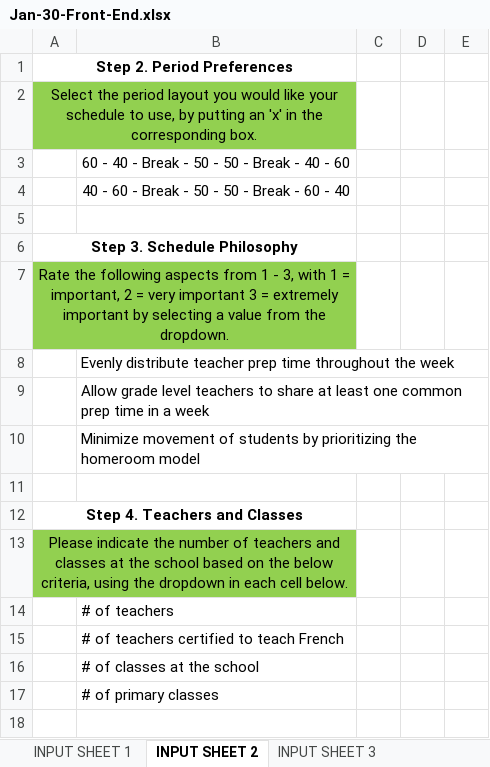
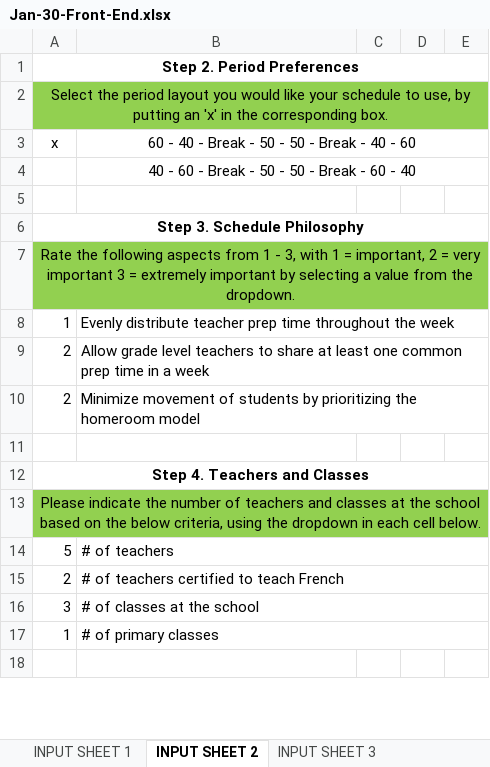
Before and after one commit to team13-fydp/fydp, an Excel workbook: FYDP_ModV1/Jan-30-Front-End.xlsx, sheet INPUT SHEET 2, drawn as a sheet; only a part is shown; values as stored, in another font and other column widths than the file's, no borders; conditional formats not drawn; removed rows and columns are numbered as before the commit, all else as after; the diff covers the shown part only; the diff names each change by its address in the sheet, - before the commit and + after, or states it on an @@ line.

Commit message:
input sheet 2.2/3

```diff
--- a/FYDP_ModV1/Jan-30-Front-End.xlsx (sheet INPUT SHEET 2)
+++ b/FYDP_ModV1/Jan-30-Front-End.xlsx (sheet INPUT SHEET 2)
-A1:B1 merged
+A1:E1 merged
-A2:B2 merged
+A2:E2 merged
-C2:E2 fill: none
+C2:E2 fill: #92D050
-A3: (empty)
+A3: x
+B3:E3 merged
+B4:E4 merged
-A6:B6 merged
+A6:E6 merged
-A7:B7 merged
+A7:E7 merged
-C7:E7 fill: none
+C7:E7 fill: #92D050
-A8: (empty)
+A8: 1
+B8:E8 merged
-A9:A10: (empty)
+A9:A10: 2
+B9:E9 merged
+B10:E10 merged
-A12:B12 merged
+A12:E12 merged
-A13:B13 merged
+A13:E13 merged
-C13:E13 fill: none
+C13:E13 fill: #92D050
-A14: (empty)
+A14: 5
+B14:E14 merged
-A15: (empty)
+A15: 2
+B15:E15 merged
-A16: (empty)
+A16: 3
+B16:E16 merged
-A17: (empty)
+A17: 1
+B17:E17 merged
```
Also changed, not shown: 10 added rows, 1 removed row, 5 edited cells, cell formats and merged cells elsewhere in this sheet, sheet INPUT SHEET 1, sheet INPUT SHEET 3, hidden cells, 4 other files.
